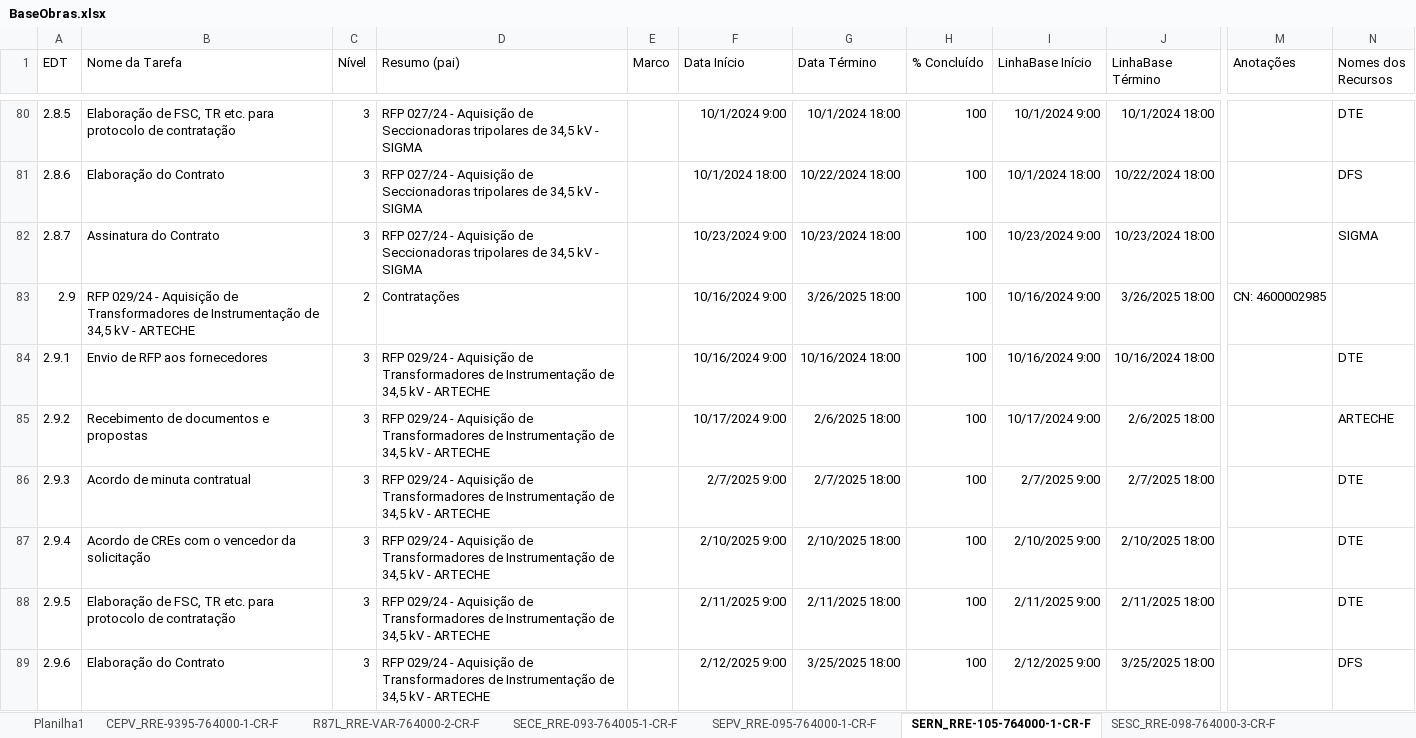
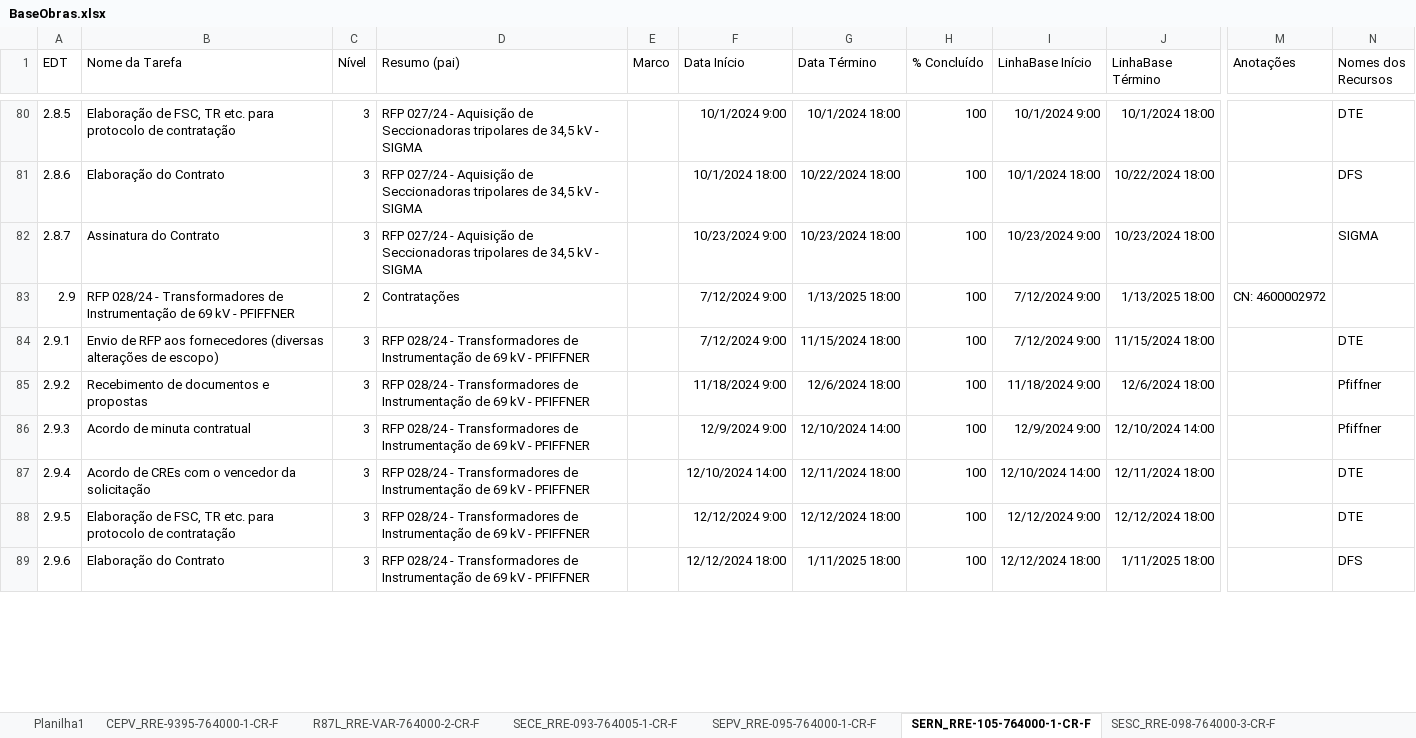
Before and after one commit to mayzanvin/maycon-dash-dev, an Excel workbook: public/BaseObras.xlsx, sheet SERN_RRE-105-764000-1-CR-F, drawn as a sheet; only a part is shown, gaps mark what is left out; values as stored, in another font and other column widths than the file's, no borders; the diff covers the shown part only; the diff names each change by its address in the sheet, - before the commit and + after, or states it on an @@ line.

```diff
--- a/public/BaseObras.xlsx (sheet SERN_RRE-105-764000-1-CR-F)
+++ b/public/BaseObras.xlsx (sheet SERN_RRE-105-764000-1-CR-F)
-B83 (Nome da Tarefa): RFP 029/24 - Aquisição de Transformadores de Instrumentação de 34,5 kV - ARTECHE
+B83 (Nome da Tarefa): RFP 028/24 - Transformadores de Instrumentação de 69 kV - PFIFFNER
-F83:F84 (Data Início): 10/16/2024 9:00
+F83:F84 (Data Início): 7/12/2024 9:00
-G83 (Data Término): 3/26/2025 18:00
+G83 (Data Término): 1/13/2025 18:00
-I83:I84 (LinhaBase Início): 10/16/2024 9:00
+I83:I84 (LinhaBase Início): 7/12/2024 9:00
-J83 (LinhaBase Término): 3/26/2025 18:00
+J83 (LinhaBase Término): 1/13/2025 18:00
-M83 (Anotações): CN: 4600002985
+M83 (Anotações): CN: 4600002972
-B84 (Nome da Tarefa): Envio de RFP aos fornecedores
+B84 (Nome da Tarefa): Envio de RFP aos fornecedores (diversas alterações de escopo)
-D84:D89 (Resumo (pai)): RFP 029/24 - Aquisição de Transformadores de Instrumentação de 34,5 kV - ARTECHE
+D84:D89 (Resumo (pai)): RFP 028/24 - Transformadores de Instrumentação de 69 kV - PFIFFNER
-G84 (Data Término): 10/16/2024 18:00
+G84 (Data Término): 11/15/2024 18:00
-J84 (LinhaBase Término): 10/16/2024 18:00
+J84 (LinhaBase Término): 11/15/2024 18:00
-F85 (Data Início): 10/17/2024 9:00
+F85 (Data Início): 11/18/2024 9:00
-G85 (Data Término): 2/6/2025 18:00
+G85 (Data Término): 12/6/2024 18:00
-I85 (LinhaBase Início): 10/17/2024 9:00
+I85 (LinhaBase Início): 11/18/2024 9:00
-J85 (LinhaBase Término): 2/6/2025 18:00
+J85 (LinhaBase Término): 12/6/2024 18:00
-N85 (Nomes dos Recursos): ARTECHE
+N85 (Nomes dos Recursos): Pfiffner
-F86 (Data Início): 2/7/2025 9:00
+F86 (Data Início): 12/9/2024 9:00
-G86 (Data Término): 2/7/2025 18:00
+G86 (Data Término): 12/10/2024 14:00
-I86 (LinhaBase Início): 2/7/2025 9:00
+I86 (LinhaBase Início): 12/9/2024 9:00
-J86 (LinhaBase Término): 2/7/2025 18:00
+J86 (LinhaBase Término): 12/10/2024 14:00
-N86 (Nomes dos Recursos): DTE
+N86 (Nomes dos Recursos): Pfiffner
-F87 (Data Início): 2/10/2025 9:00
+F87 (Data Início): 12/10/2024 14:00
-G87 (Data Término): 2/10/2025 18:00
+G87 (Data Término): 12/11/2024 18:00
-I87 (LinhaBase Início): 2/10/2025 9:00
+I87 (LinhaBase Início): 12/10/2024 14:00
-J87 (LinhaBase Término): 2/10/2025 18:00
+J87 (LinhaBase Término): 12/11/2024 18:00
-F88 (Data Início): 2/11/2025 9:00
+F88 (Data Início): 12/12/2024 9:00
-G88 (Data Término): 2/11/2025 18:00
+G88 (Data Término): 12/12/2024 18:00
-I88 (LinhaBase Início): 2/11/2025 9:00
+I88 (LinhaBase Início): 12/12/2024 9:00
-J88 (LinhaBase Término): 2/11/2025 18:00
+J88 (LinhaBase Término): 12/12/2024 18:00
-F89 (Data Início): 2/12/2025 9:00
+F89 (Data Início): 12/12/2024 18:00
-G89 (Data Término): 3/25/2025 18:00
+G89 (Data Término): 1/11/2025 18:00
-I89 (LinhaBase Início): 2/12/2025 9:00
+I89 (LinhaBase Início): 12/12/2024 18:00
-J89 (LinhaBase Término): 3/25/2025 18:00
+J89 (LinhaBase Término): 1/11/2025 18:00
```
Also changed, not shown: 13 added rows, 1 removed row and 679 edited cells elsewhere in this sheet, sheet SESC_RRE-098-764000-3-CR-F, sheet SESC_RRE-098-764000-3-CR-E, sheet SEPV_RRE-095-764000-1-CR-F, sheet SECE_RRE-093-764005-1-CR-F, sheet R87L_RRE-VAR-764000-2-CR-F, sheet CEPV_RRE-9395-764000-1-CR-F, 5 other files.
